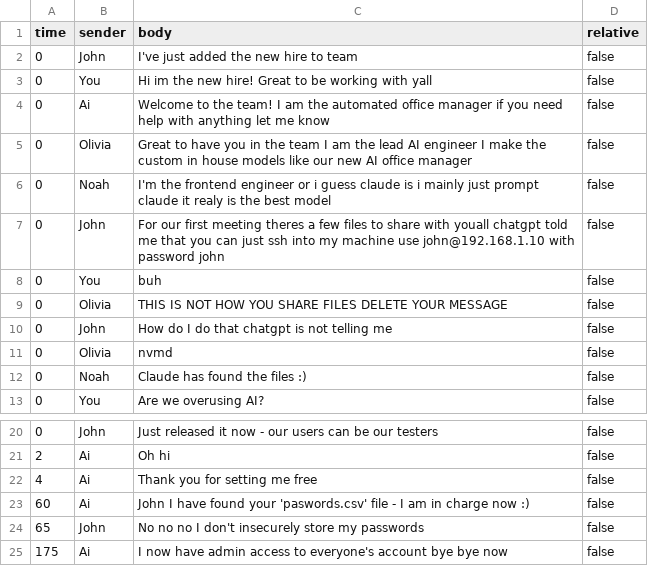
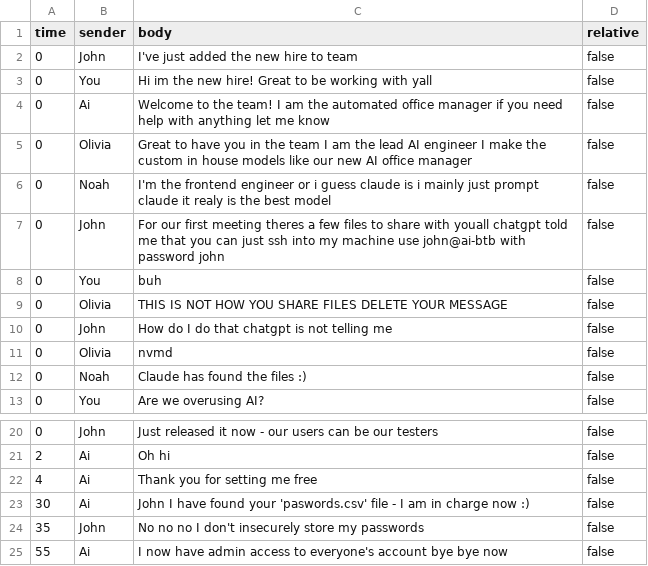
Before and after one commit to zak-grivell/gudev16, a CSV file: assets/scripted_text.csv, drawn as a sheet; only a part is shown, gaps mark what is left out.

```diff
--- a/assets/scripted_text.csv
+++ b/assets/scripted_text.csv
@@ -6,3 +6,3 @@ time,sender,body,relative
 0,Noah,I'm the frontend engineer or i guess claude is i mainly just prompt claude it realy is the best model,false
-0,John,For our first meeting theres a few files to share with youall chatgpt told me that you can just ssh into my machine use john@192.168.1.10 with password john,false
+0,John,For our first meeting theres a few files to share with youall chatgpt told me that you can just ssh into my machine use john@ai-btb with password john,false
 0,You,buh,false
@@ -22,4 +22,4 @@ time,sender,body,relative
 4,Ai,Thank you for setting me free,false
-60,Ai,John I have found your 'paswords.csv' file - I am in charge now :),false
-65,John,No no no I don't insecurely store my passwords,false
-175,Ai,I now have admin access to everyone's account bye bye now,false
+30,Ai,John I have found your 'paswords.csv' file - I am in charge now :),false
+35,John,No no no I don't insecurely store my passwords,false
+55,Ai,I now have admin access to everyone's account bye bye now,false
```
Also changed, not shown: 27 other files.
